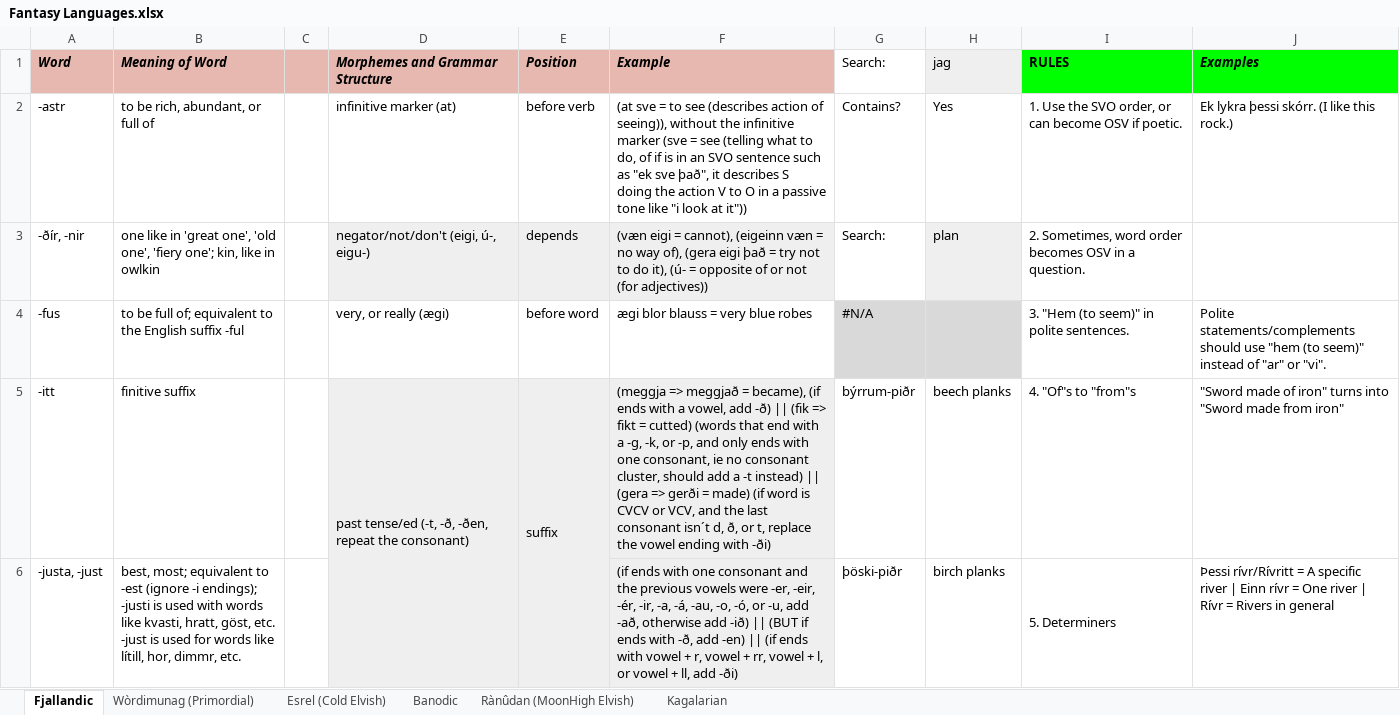
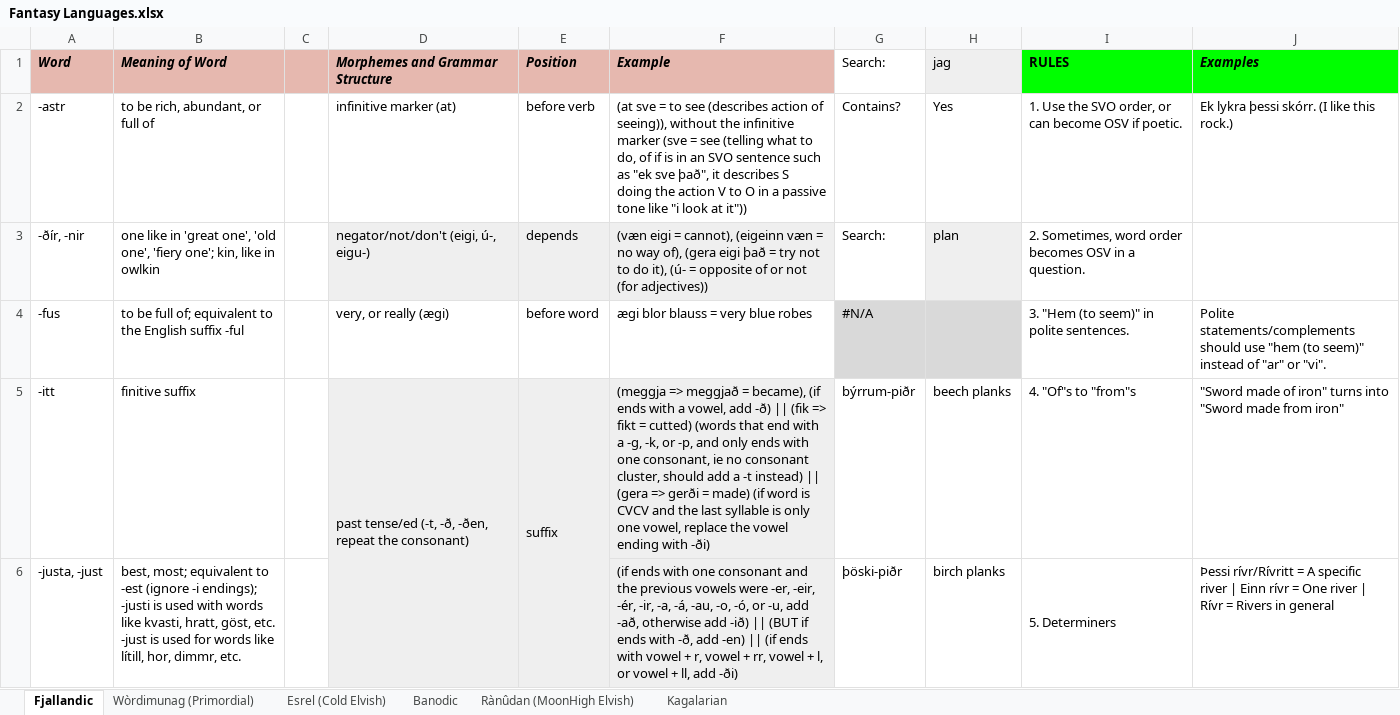
Before and after one commit to Oneo64/Auldworlde, an Excel workbook: Literature/Languages/Fantasy Languages.xlsx, sheet Fjallandic, drawn as a sheet; only a part is shown; values as stored, in another font and other column widths than the file's, no borders; charts and pictures not drawn; the diff covers the shown part only; the diff names each change by its address in the sheet, - before the commit and + after, or states it on an @@ line.

Commit message:
Update Fantasy Languages.xlsx

```diff
--- a/Literature/Languages/Fantasy Languages.xlsx (sheet Fjallandic)
+++ b/Literature/Languages/Fantasy Languages.xlsx (sheet Fjallandic)
-F5 (Example): …is CVCV or VCV, and the last consonant isn´t d, ð, or t, replace the…
+F5 (Example): …is CVCV and the last syllable is only one vowel, replace the…
```
Also changed, not shown: 2 edited cells elsewhere in this sheet.
